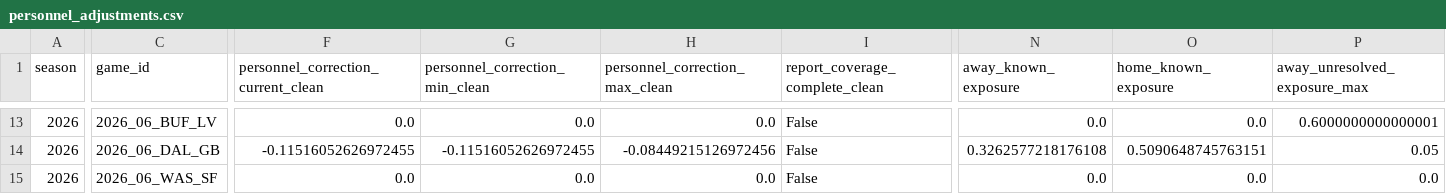
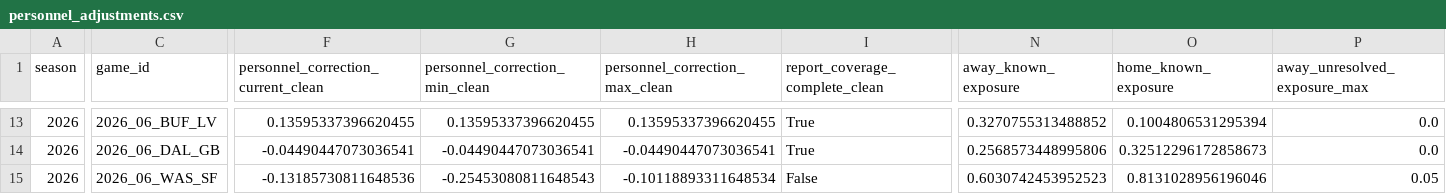
Before and after one commit to zgriesser-hue/-core-v2-nfl, a CSV file: data/production/2026/week_06/personnel_adjustments.csv, drawn as a sheet; only a part is shown, gaps mark what is left out; the diff covers the shown part only; the diff names each change by its address in the sheet, - before the commit and + after, or states it on an @@ line.

```diff
--- a/data/production/2026/week_06/personnel_adjustments.csv
+++ b/data/production/2026/week_06/personnel_adjustments.csv
-F13: 0.0
+F13: 0.13595337396620455
-G13 (personnel_correction_min_clean): 0.0
+G13 (personnel_correction_min_clean): 0.13595337396620455
-H13 (personnel_correction_max_clean): 0.0
+H13 (personnel_correction_max_clean): 0.13595337396620455
-I13:I14 (report_coverage_complete_clean): False
+I13:I14 (report_coverage_complete_clean): True
-N13 (away_known_exposure): 0.0
+N13 (away_known_exposure): 0.3270755313488852
-O13 (home_known_exposure): 0.0
+O13 (home_known_exposure): 0.1004806531295394
-P13 (away_unresolved_exposure_max): 0.6000000000000001
+P13 (away_unresolved_exposure_max): 0.0
-F14: -0.11516052626972455
+F14: -0.04490447073036541
-G14 (personnel_correction_min_clean): -0.11516052626972455
+G14 (personnel_correction_min_clean): -0.04490447073036541
-H14 (personnel_correction_max_clean): -0.08449215126972456
+H14 (personnel_correction_max_clean): -0.04490447073036541
-N14 (away_known_exposure): 0.3262577218176108
+N14 (away_known_exposure): 0.2568573448995806
-O14 (home_known_exposure): 0.5090648745763151
+O14 (home_known_exposure): 0.32512296172858673
-P14 (away_unresolved_exposure_max): 0.05
+P14 (away_unresolved_exposure_max): 0.0
-F15: 0.0
+F15: -0.13185730811648536
-G15 (personnel_correction_min_clean): 0.0
+G15 (personnel_correction_min_clean): -0.25453080811648543
-H15 (personnel_correction_max_clean): 0.0
+H15 (personnel_correction_max_clean): -0.10118893311648534
-N15 (away_known_exposure): 0.0
+N15 (away_known_exposure): 0.6030742453952523
-O15 (home_known_exposure): 0.0
+O15 (home_known_exposure): 0.8131028956196046
-P15 (away_unresolved_exposure_max): 0.0
+P15 (away_unresolved_exposure_max): 0.05
```
Also changed, not shown: 64 edited cells elsewhere in this file, current_live_board.csv, data/production/2026/week_06/candidate_projection_board.csv, 5 other files.
